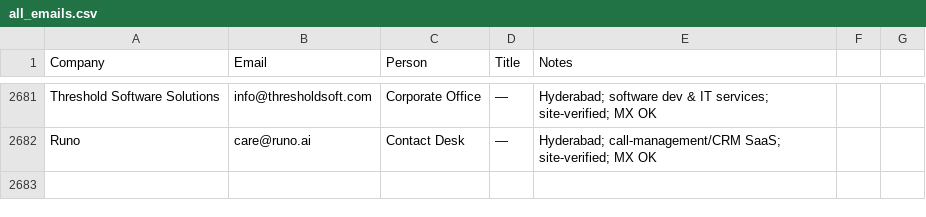
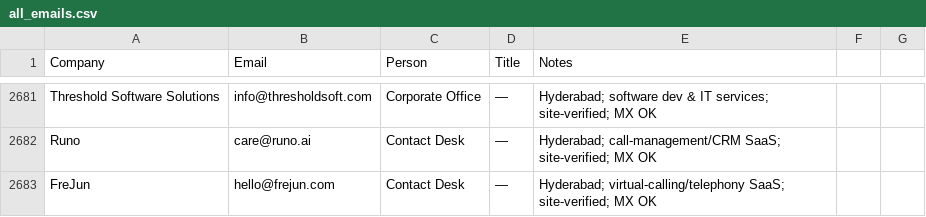
Before and after one commit to eeshsaxena/outreach-emails, a CSV file: industry/all_emails.csv, drawn as a sheet; only a part is shown, gaps mark what is left out; the diff names each change by its address in the sheet, - before the commit and + after, or states it on an @@ line.

```diff
--- a/industry/all_emails.csv
+++ b/industry/all_emails.csv
+row 2683: FreJun | hello@frejun.com | Contact Desk | — | Hyderabad; virtual-calling/telephony SaaS; site-verified; MX OK
```
Also changed, not shown: industry/city/city_hyderabad_01.csv.
